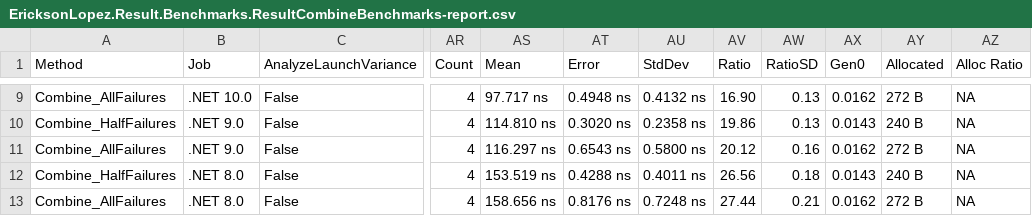
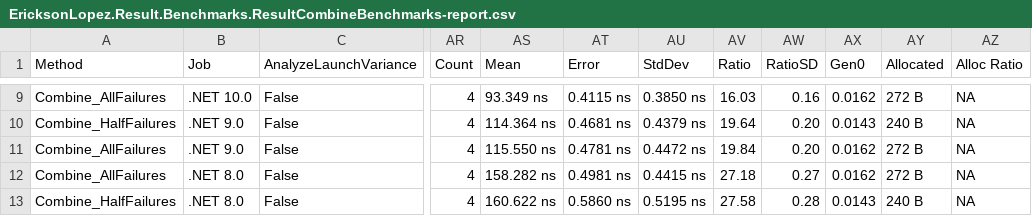
Before and after one commit to ericksonlopezf/dotnet-result, a CSV file: benchmarks/results/results/EricksonLopez.Result.Benchmarks.ResultCombineBenchmarks-report.csv, drawn as a sheet; only a part is shown, gaps mark what is left out; the diff covers the shown part only; the diff names each change by its address in the sheet, - before the commit and + after, or states it on an @@ line.

```diff
--- a/benchmarks/results/results/EricksonLopez.Result.Benchmarks.ResultCombineBenchmarks-report.csv
+++ b/benchmarks/results/results/EricksonLopez.Result.Benchmarks.ResultCombineBenchmarks-report.csv
-AS9 (Mean): 97.717 ns
+AS9 (Mean): 93.349 ns
-AT9 (Error): 0.4948 ns
+AT9 (Error): 0.4115 ns
-AU9 (StdDev): 0.4132 ns
+AU9 (StdDev): 0.3850 ns
-AV9 (Ratio): 16.90
+AV9 (Ratio): 16.03
-AW9 (RatioSD): 0.13
+AW9 (RatioSD): 0.16
-AS10 (Mean): 114.810 ns
+AS10 (Mean): 114.364 ns
-AT10 (Error): 0.3020 ns
+AT10 (Error): 0.4681 ns
-AU10 (StdDev): 0.2358 ns
+AU10 (StdDev): 0.4379 ns
-AV10 (Ratio): 19.86
+AV10 (Ratio): 19.64
-AW10 (RatioSD): 0.13
+AW10 (RatioSD): 0.20
-AS11 (Mean): 116.297 ns
+AS11 (Mean): 115.550 ns
-AT11 (Error): 0.6543 ns
+AT11 (Error): 0.4781 ns
-AU11 (StdDev): 0.5800 ns
+AU11 (StdDev): 0.4472 ns
-AV11 (Ratio): 20.12
+AV11 (Ratio): 19.84
-AW11 (RatioSD): 0.16
+AW11 (RatioSD): 0.20
-A12 (Method): Combine_HalfFailures
+A12 (Method): Combine_AllFailures
-AS12 (Mean): 153.519 ns
+AS12 (Mean): 158.282 ns
-AT12 (Error): 0.4288 ns
+AT12 (Error): 0.4981 ns
-AU12 (StdDev): 0.4011 ns
+AU12 (StdDev): 0.4415 ns
-AV12 (Ratio): 26.56
+AV12 (Ratio): 27.18
-AW12 (RatioSD): 0.18
+AW12 (RatioSD): 0.27
-AX12 (Gen0): 0.0143
+AX12 (Gen0): 0.0162
-AY12 (Allocated): 240 B
+AY12 (Allocated): 272 B
-A13 (Method): Combine_AllFailures
+A13 (Method): Combine_HalfFailures
-AS13 (Mean): 158.656 ns
+AS13 (Mean): 160.622 ns
-AT13 (Error): 0.8176 ns
+AT13 (Error): 0.5860 ns
-AU13 (StdDev): 0.7248 ns
+AU13 (StdDev): 0.5195 ns
-AV13 (Ratio): 27.44
+AV13 (Ratio): 27.58
-AW13 (RatioSD): 0.21
+AW13 (RatioSD): 0.28
-AX13 (Gen0): 0.0162
+AX13 (Gen0): 0.0143
-AY13 (Allocated): 272 B
+AY13 (Allocated): 240 B
```
Also changed, not shown: 142 edited cells elsewhere in this file, benchmarks/results/results/EricksonLopez.Result.Benchmarks.ErrorBenchmarks-report.csv, benchmarks/results/results/EricksonLopez.Result.Benchmarks.ResultAsyncBenchmarks-report.csv, 37 other files.
